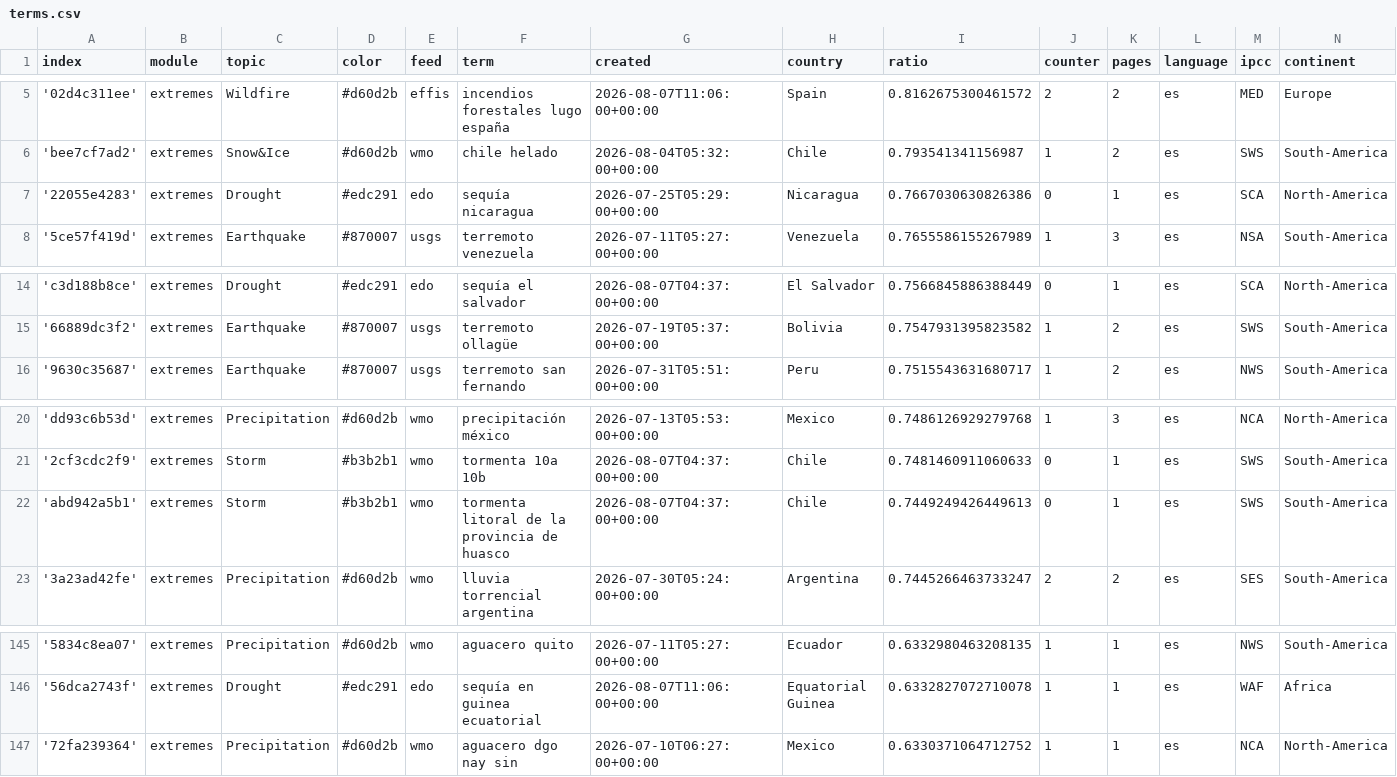
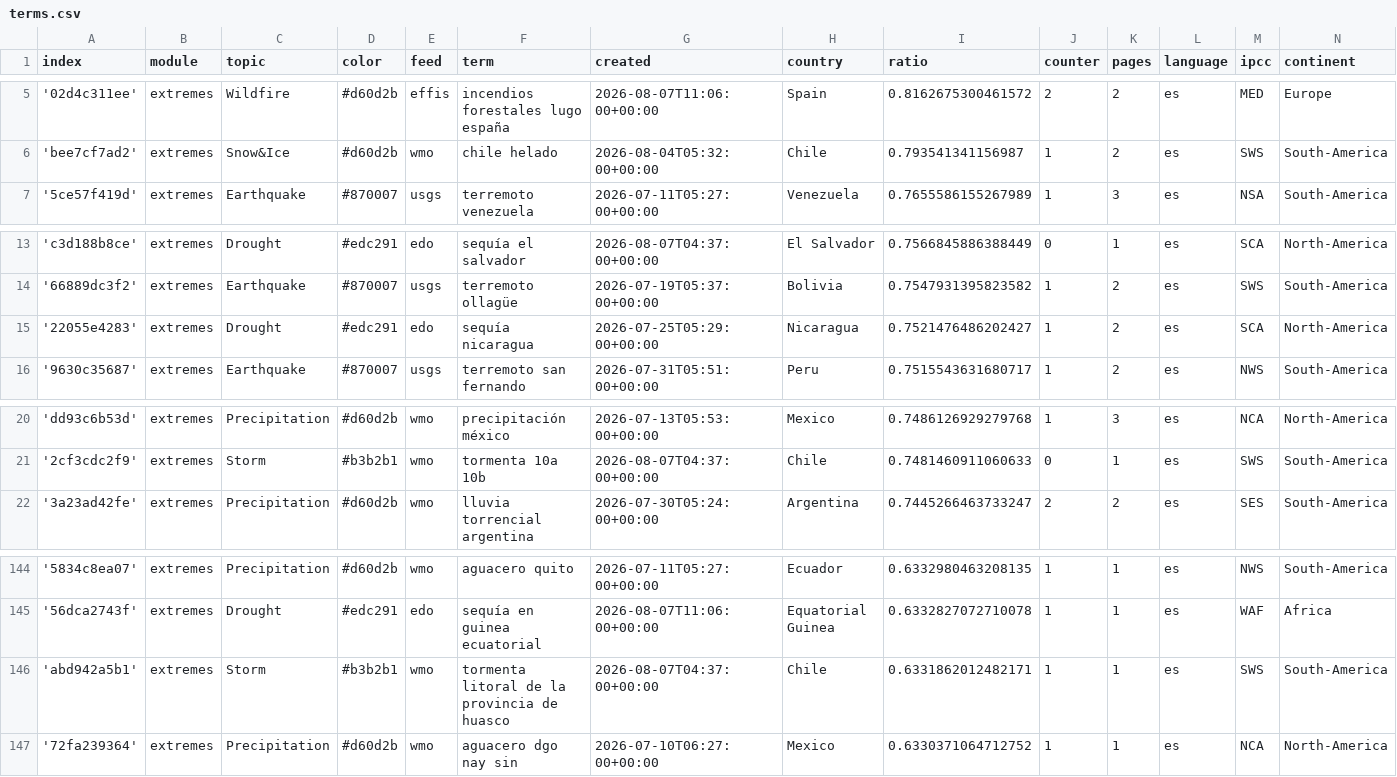
Before and after one commit to jannikdo28-news/spanishExtremes, a CSV file: terms.csv, drawn as a sheet; only a part is shown, gaps mark what is left out; removed rows and columns are numbered as before the commit, all else as after; the diff names each change by its address in the sheet, - before the commit and + after, or states it on an @@ line.

Commit message:
Commit from GitHub Actions (harvest:0.0)

```diff
--- a/terms.csv
+++ b/terms.csv
-row 7: '22055e4283' | extremes | Drought | #edc291 | edo | sequía nicaragua | 2026-07-25T05:29:00+00:00 | Nicaragua | 0.7667030630826386 | 0 | 1 | es | SCA | North-America
+row 15: '22055e4283' | extremes | Drought | #edc291 | edo | sequía nicaragua | 2026-07-25T05:29:00+00:00 | Nicaragua | 0.7521476486202427 | 1 | 2 | es | SCA | North-America
-row 22: 'abd942a5b1' | extremes | Storm | #b3b2b1 | wmo | tormenta litoral de la provincia de huasco | 2026-08-07T04:37:00+00:00 | Chile | 0.7449249426449613 | 0 | 1 | es | SWS | South-America
+row 146: 'abd942a5b1' | extremes | Storm | #b3b2b1 | wmo | tormenta litoral de la provincia de huasco | 2026-08-07T04:37:00+00:00 | Chile | 0.6331862012482171 | 1 | 1 | es | SWS | South-America
```
